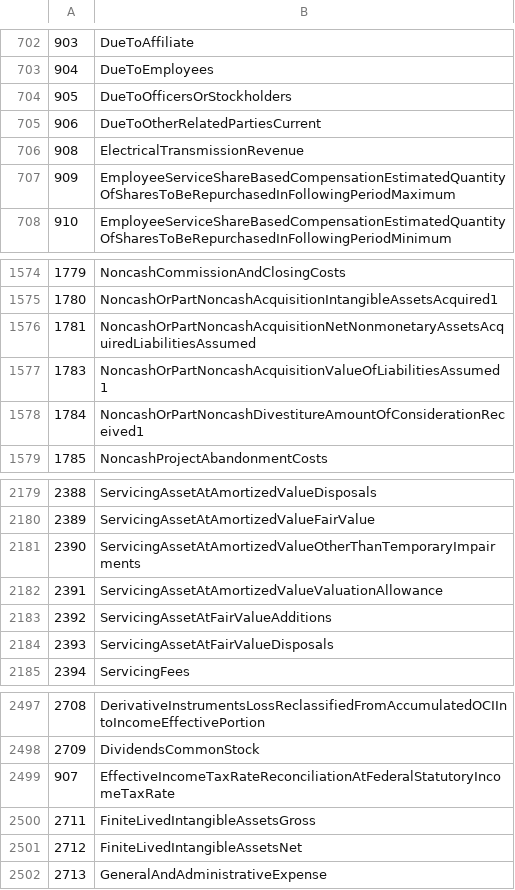
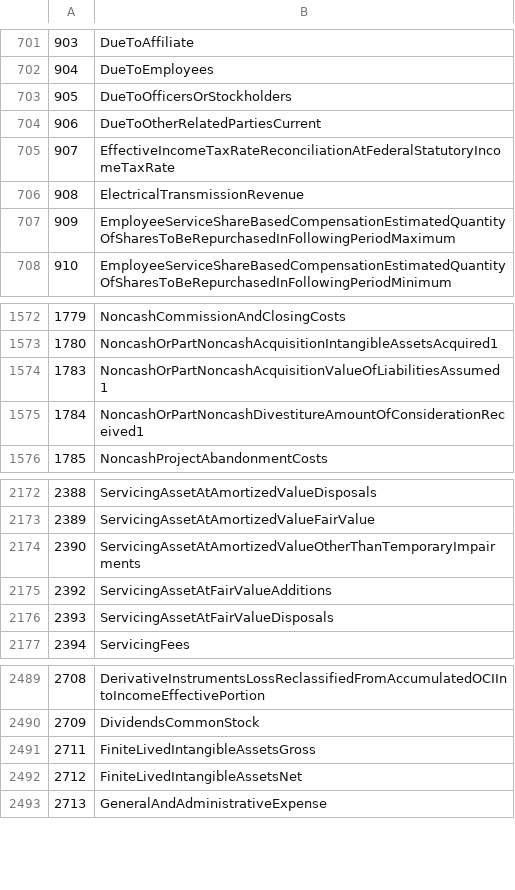
Before and after one commit to DataQualityCommittee/dqc_us_rules, a CSV file: dqc_us_rules/resources/DQC_US_0015/dqc_15_concepts.csv, drawn as a sheet; only a part is shown, gaps mark what is left out; the diff covers the shown part only.

```diff
--- a/dqc_us_rules/resources/DQC_US_0015/dqc_15_concepts.csv
+++ b/dqc_us_rules/resources/DQC_US_0015/dqc_15_concepts.csv
@@ -705,2 +704,3 @@
 906,DueToOtherRelatedPartiesCurrent
+907,EffectiveIncomeTaxRateReconciliationAtFederalStatutoryIncomeTaxRate
 908,ElectricalTransmissionRevenue
@@ -1575,3 +1573,2 @@
 1780,NoncashOrPartNoncashAcquisitionIntangibleAssetsAcquired1
-1781,NoncashOrPartNoncashAcquisitionNetNonmonetaryAssetsAcquiredLiabilitiesAssumed
 1783,NoncashOrPartNoncashAcquisitionValueOfLiabilitiesAssumed1
@@ -2181,3 +2174,2 @@
 2390,ServicingAssetAtAmortizedValueOtherThanTemporaryImpairments
-2391,ServicingAssetAtAmortizedValueValuationAllowance
 2392,ServicingAssetAtFairValueAdditions
@@ -2498,3 +2490,2 @@
 2709,DividendsCommonStock
-907,EffectiveIncomeTaxRateReconciliationAtFederalStatutoryIncomeTaxRate
 2711,FiniteLivedIntangibleAssetsGross
```
Also changed, not shown: 7 removed rows elsewhere in this file.
